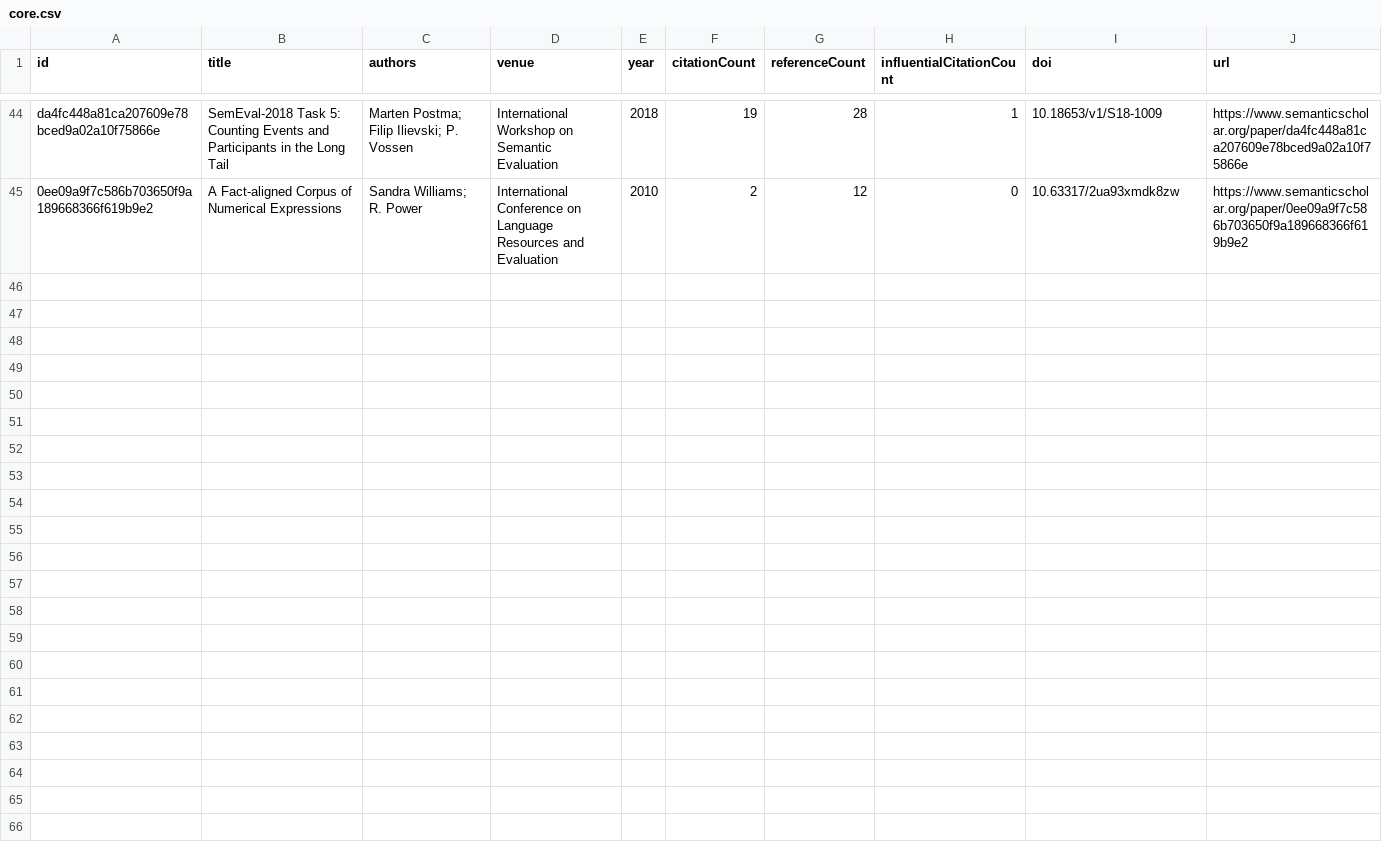
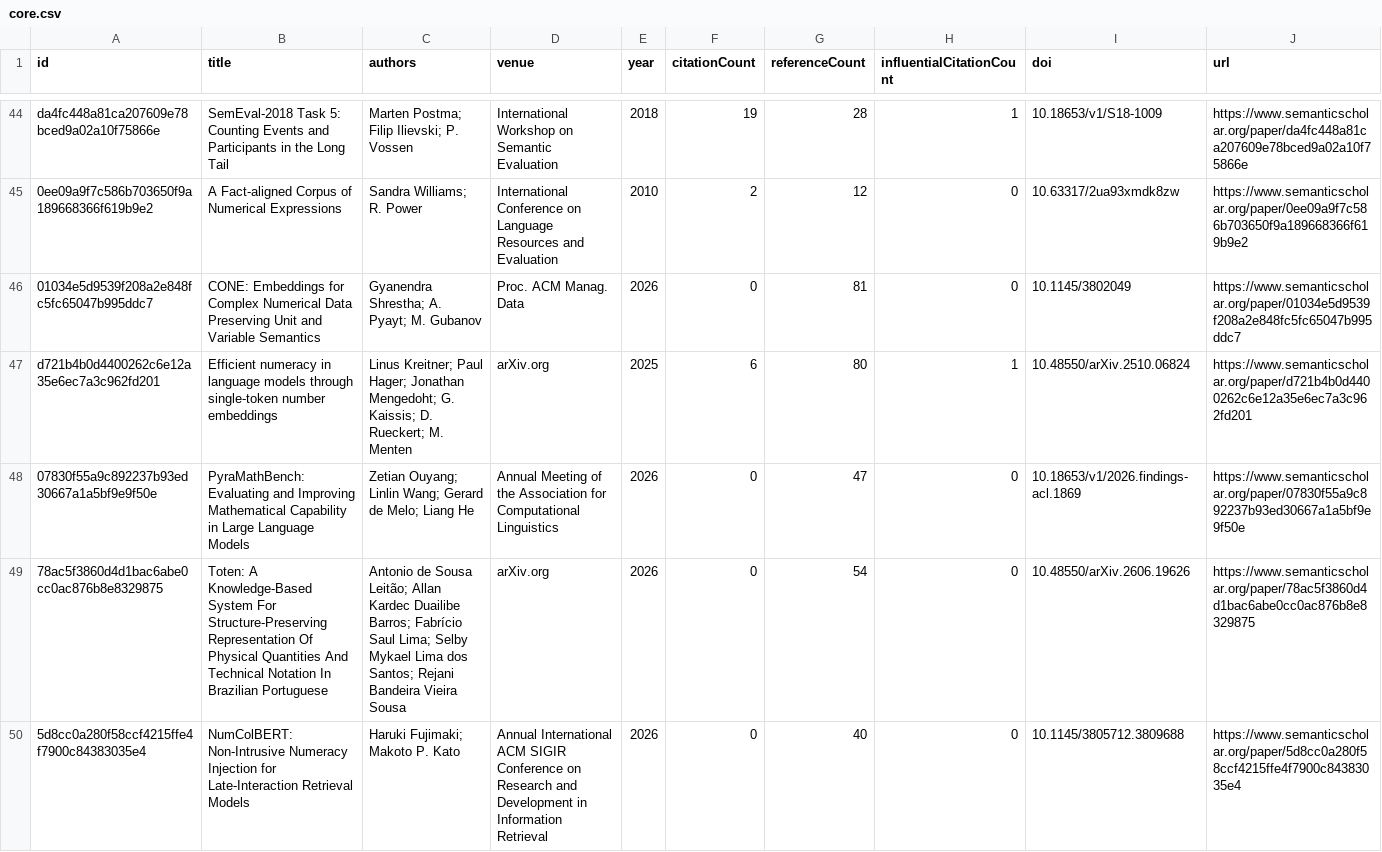
Before and after one commit to avijit-thawani/numeracy-in-nlp, a CSV file: data/core.csv, drawn as a sheet; only a part is shown, gaps mark what is left out; the diff covers the shown part only.

```diff
--- a/data/core.csv
+++ b/data/core.csv
@@ -45 +45,6 @@ da4fc448a81ca207609e78bced9a02a10f75866e,SemEval-2018 Task 5: Counting Events an
 0ee09a9f7c586b703650f9a189668366f619b9e2,A Fact-aligned Corpus of Numerical Expressions,Sandra Williams; R. Power,International Conference on Language Resources and Evaluation,2010,2,12,0,10.63317/2ua93xmdk8zw,https://www.semanticscholar.org/paper/0ee09a9f7c586b703650f9a189668366f619b9e2
+01034e5d9539f208a2e848fc5fc65047b995ddc7,CONE: Embeddings for Complex Numerical Data Preserving Unit and Variable Semantics,Gyanendra Shrestha; A. Pyayt; M. Gubanov,Proc. ACM Manag. Data,2026,0,81,0,10.1145/3802049,https://www.semanticscholar.org/paper/01034e5d9539f208a2e848fc5fc65047b995ddc7
+d721b4b0d4400262c6e12a35e6ec7a3c962fd201,Efficient numeracy in language models through single-token number embeddings,Linus Kreitner; Paul Hager; Jonathan Mengedoht; G. Kaissis; D. Rueckert; M. Menten,arXiv.org,2025,6,80,1,10.48550/arXiv.2510.06824,https://www.semanticscholar.org/paper/d721b4b0d4400262c6e12a35e6ec7a3c962fd201
+07830f55a9c892237b93ed30667a1a5bf9e9f50e,PyraMathBench: Evaluating and Improving Mathematical Capability in Large Language Models,Zetian Ouyang; Linlin Wang; Gerard de Melo; Liang He,Annual Meeting of the Association for Computational Linguistics,2026,0,47,0,10.18653/v1/2026.findings-acl.1869,https://www.semanticscholar.org/paper/07830f55a9c892237b93ed30667a1a5bf9e9f50e
+78ac5f3860d4d1bac6abe0cc0ac876b8e8329875,Toten: A Knowledge-Based System For Structure-Preserving Representation Of Physical Quantities And Technical Notation In Brazilian Portuguese,Antonio de Sousa Leitão; Allan Kardec Duailibe Barros; Fabrício Saul Lima; Selby Mykael Lima dos Santos; Rejani Bandeira Vieira Sousa,arXiv.org,2026,0,54,0,10.48550/arXiv.2606.19626,https://www.semanticscholar.org/paper/78ac5f3860d4d1bac6abe0cc0ac876b8e8329875
+5d8cc0a280f58ccf4215ffe4f7900c84383035e4,NumColBERT: Non-Intrusive Numeracy Injection for Late-Interaction Retrieval Models,Haruki Fujimaki; Makoto P. Kato,Annual International ACM SIGIR Conference on Research and Development in Information Retrieval,2026,0,40,0,10.1145/3805712.3809688,https://www.semanticscholar.org/paper/5d8cc0a280f58ccf4215ffe4f7900c84383035e4
```
Also changed, not shown: 5 added rows elsewhere in this file, 12 other files.
